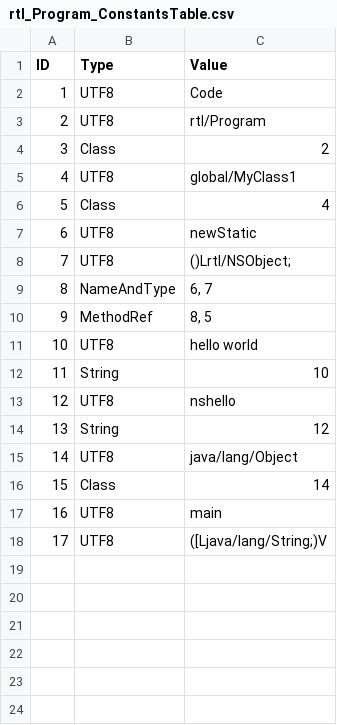
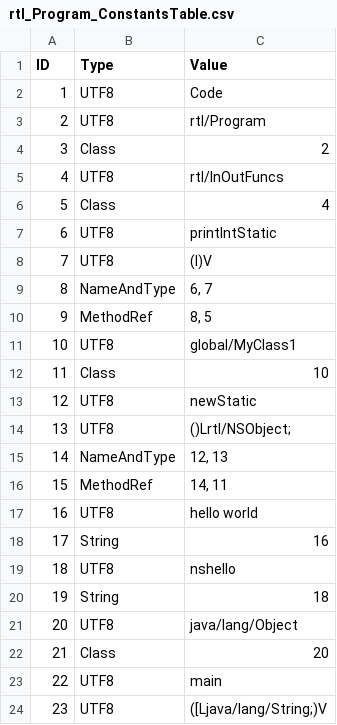
Before and after one commit to Flipty148/objective_c_compiler, a CSV file: project_for_lex.yy.c/out/tables/rtl_Program_ConstantsTable.csv, drawn as a sheet; addresses are those after the commit; the diff names each change by its address in the sheet, - before the commit and + after, or states it on an @@ line.

Commit message:
Исправление имен методов для rtl/InOutFuncs. Тест вывода.

```diff
--- a/project_for_lex.yy.c/out/tables/rtl_Program_ConstantsTable.csv
+++ b/project_for_lex.yy.c/out/tables/rtl_Program_ConstantsTable.csv
+row 5: 4 | UTF8 | rtl/InOutFuncs
+row 6: 5 | Class | 4
+row 7: 6 | UTF8 | printIntStatic
+row 8: 7 | UTF8 | (I)V
+row 9: 8 | NameAndType | 6, 7
+row 10: 9 | MethodRef | 8, 5
@@ column A (ID) renumbered from row 11 down @@
-C12 (Value): 4
+C12 (Value): 10
-C15 (Value): 6, 7
+C15 (Value): 12, 13
-C16 (Value): 8, 5
+C16 (Value): 14, 11
-C18 (Value): 10
+C18 (Value): 16
-C20 (Value): 12
+C20 (Value): 18
-C22 (Value): 14
+C22 (Value): 20
```
Also changed, not shown: project_for_lex.yy.c/out/tables/ClassesTable.csv, project_for_lex.yy.c/out/tables/rtl_InOutFuncs_ConstantsTable.csv, 12 other files.
